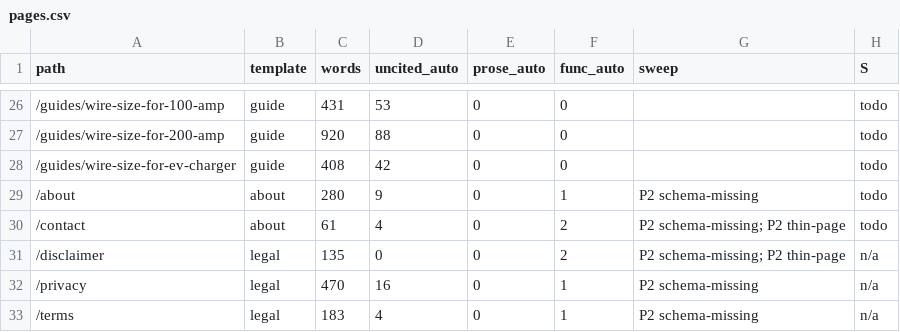
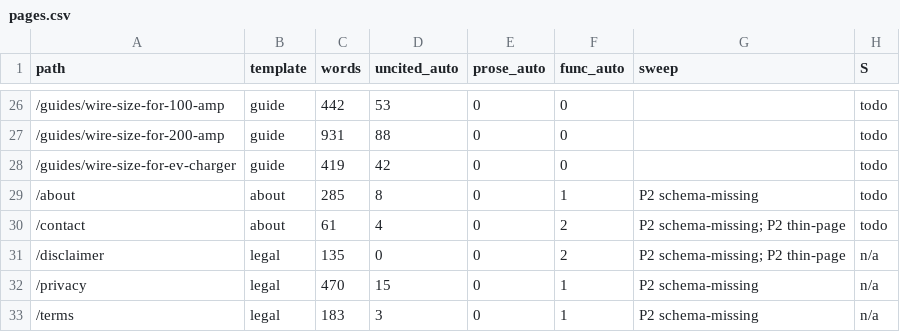
Before and after one commit to Mapstor/wiresizes, a CSV file: qa/pages.csv, drawn as a sheet; only a part is shown, gaps mark what is left out; the diff covers the shown part only; the diff names each change by its address in the sheet, - before the commit and + after, or states it on an @@ line.

```diff
--- a/qa/pages.csv
+++ b/qa/pages.csv
-C26 (words): 431
+C26 (words): 442
-C27 (words): 920
+C27 (words): 931
-C28 (words): 408
+C28 (words): 419
-C29 (words): 280
+C29 (words): 285
-D29 (uncited_auto): 9
+D29 (uncited_auto): 8
-D32 (uncited_auto): 16
+D32 (uncited_auto): 15
-D33 (uncited_auto): 4
+D33 (uncited_auto): 3
```
Also changed, not shown: 32 edited cells elsewhere in this file, 1 other file.
